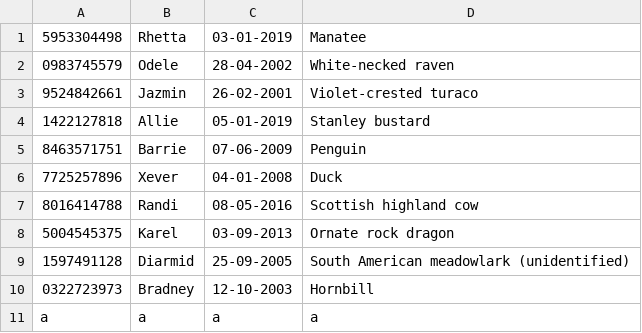
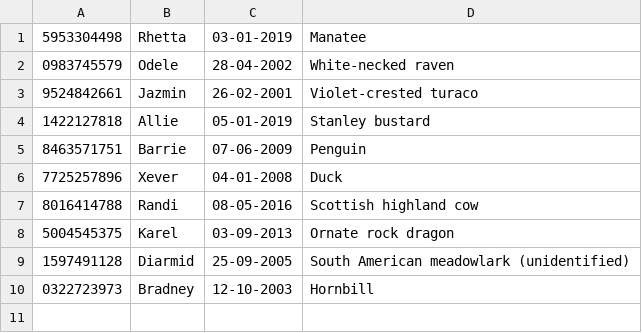
Before and after one commit to A-Souvlaki/sorting-algorithm-clubes, a CSV file: Clubes.csv, drawn as a sheet; the diff names each change by its address in the sheet, - before the commit and + after, or states it on an @@ line.

```diff
--- a/Clubes.csv
+++ b/Clubes.csv
-row 11: a | a | a | a
```
Also changed, not shown: 10 other files.
